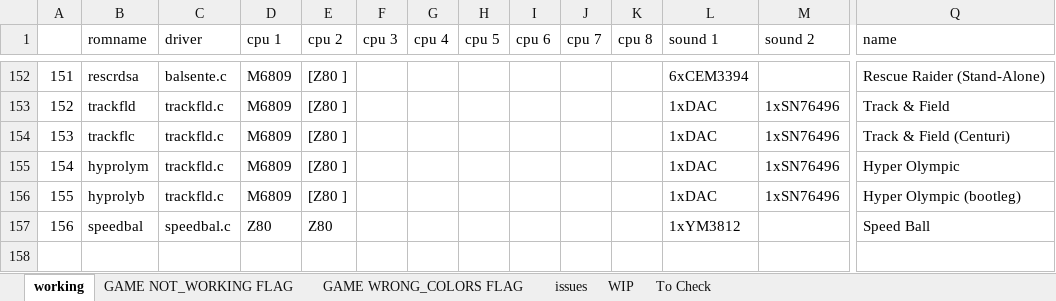
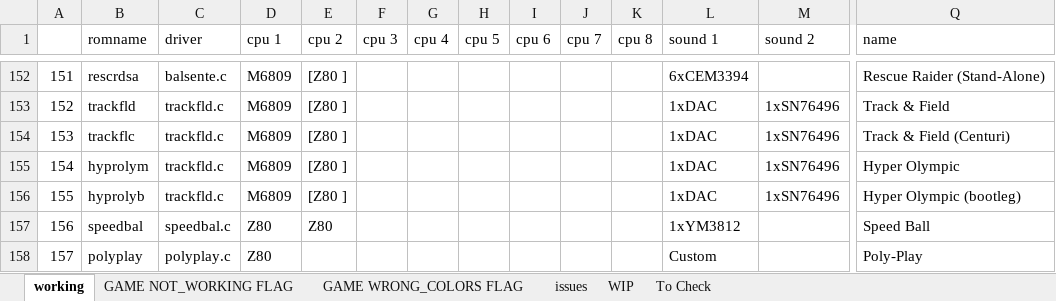
Before and after one commit to javaemus/arcadeflex056, an Excel workbook: compatibility_list.xlsx, sheet working, drawn as a sheet; only a part is shown, gaps mark what is left out; values as stored, in another font and other column widths than the file's, no borders; rows hold the shown columns only; the diff names each change by its address in the sheet, - before the commit and + after, or states it on an @@ line.

Commit message:
Added working polyplay driver

```diff
--- a/compatibility_list.xlsx (sheet working)
+++ b/compatibility_list.xlsx (sheet working)
+row 158: 157 | polyplay | polyplay.c | Z80 |  |  |  |  |  |  |  | Custom |  | Poly-Play
```
Also changed, not shown: sheet WIP, 4 other files.
